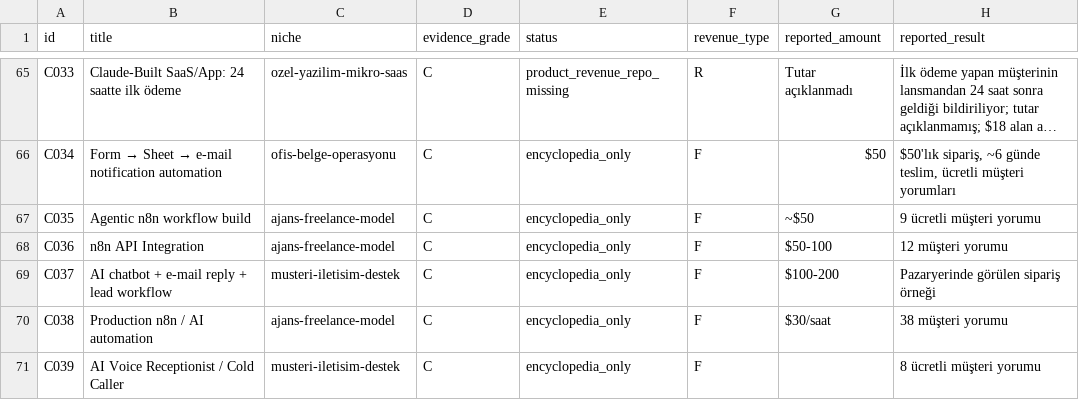
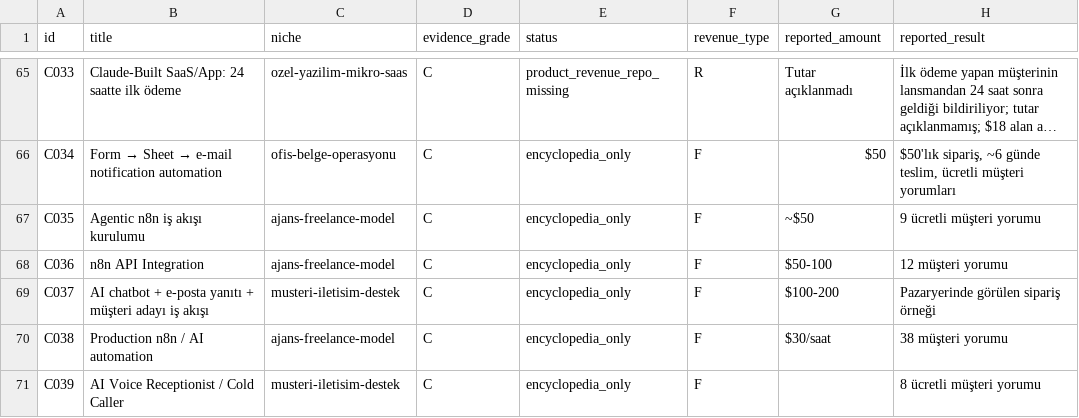
Before and after one commit to paradoksix/ai-money-workflows, a CSV file: data/cases.csv, drawn as a sheet; only a part is shown, gaps mark what is left out; long unchanged cells end in …; the diff names each change by its address in the sheet, - before the commit and + after, or states it on an @@ line.

```diff
--- a/data/cases.csv
+++ b/data/cases.csv
-B67 (title): Agentic n8n workflow build
+B67 (title): Agentic n8n iş akışı kurulumu
-B69 (title): …chatbot + e-mail reply + lead workflow
+B69 (title): …chatbot + e-posta yanıtı + müşteri adayı iş akışı
```
Also changed, not shown: 33 other files.
